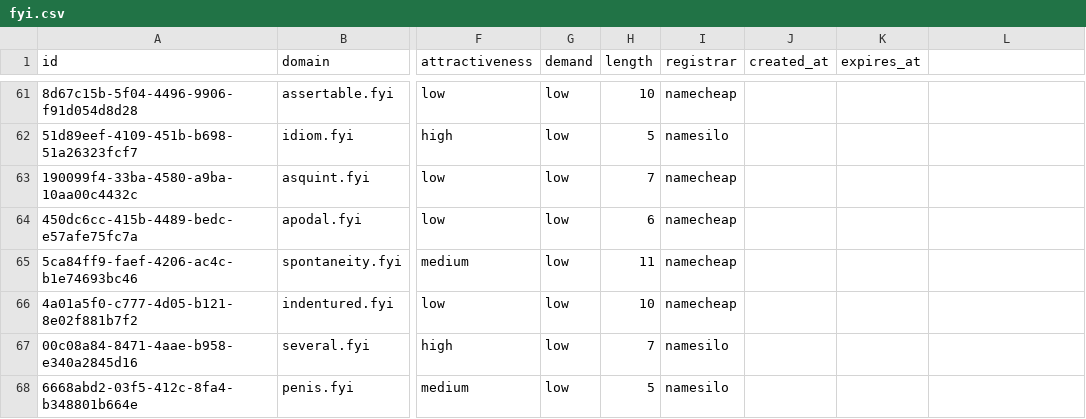
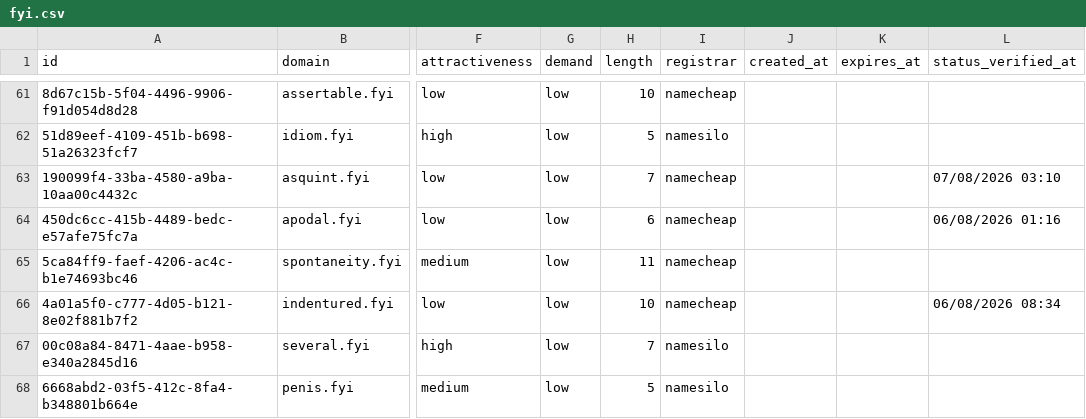
Before and after one commit to UniqueDomains/fyi-oneword-domains, a CSV file: fyi.csv, drawn as a sheet; only a part is shown, gaps mark what is left out; the diff covers the shown part only; the diff names each change by its address in the sheet, - before the commit and + after, or states it on an @@ line.

Commit message:
Domains update

```diff
--- a/fyi.csv
+++ b/fyi.csv
-L1: (empty)
+L1: status_verified_at
-L63 (status_verified_at): (empty)
+L63 (status_verified_at): 07/08/2026 03:10
-L64 (status_verified_at): (empty)
+L64 (status_verified_at): 06/08/2026 01:16
-L66 (status_verified_at): (empty)
+L66 (status_verified_at): 06/08/2026 08:34
```
Also changed, not shown: 135 edited cells elsewhere in this file, 6 other files.
